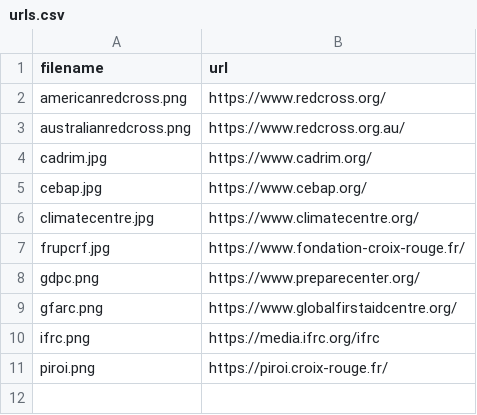
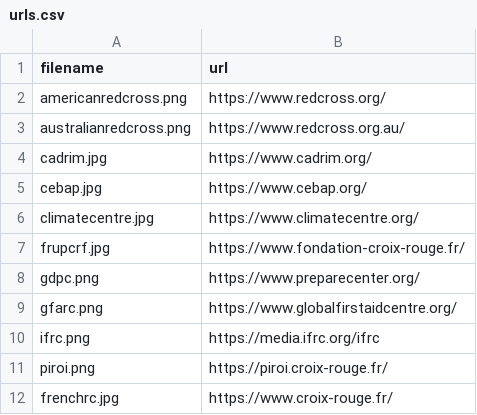
Before and after one commit to AmericanRedCross/research-mapping, a CSV file: pages/img/logos/urls.csv, drawn as a sheet.

Commit message:
adding french rc logo

```diff
--- a/pages/img/logos/urls.csv
+++ b/pages/img/logos/urls.csv
@@ -11 +11,2 @@ ifrc.png,https://media.ifrc.org/ifrc
 piroi.png,https://piroi.croix-rouge.fr/
+frenchrc.jpg,https://www.croix-rouge.fr/
```
Also changed, not shown: 1 other file.
